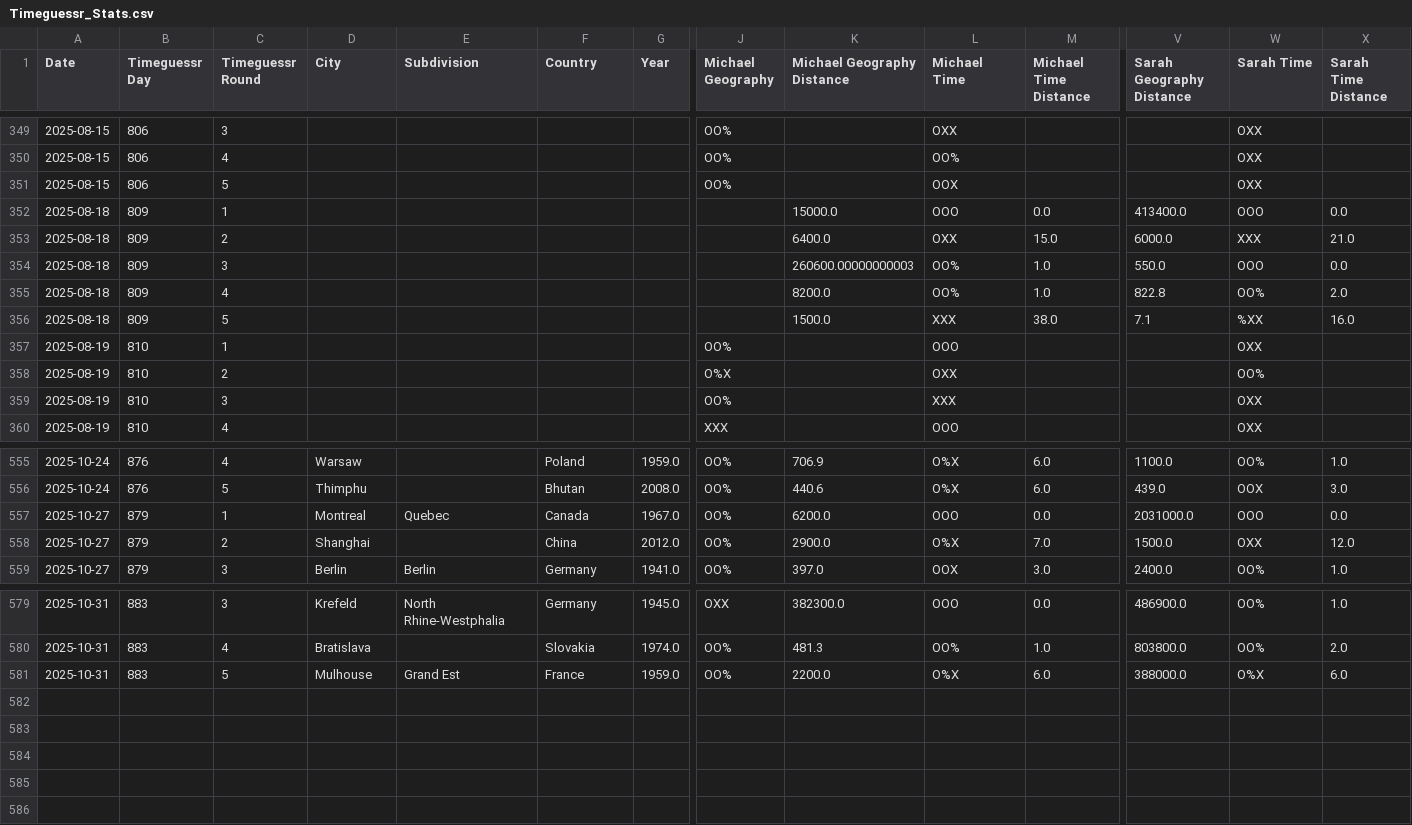
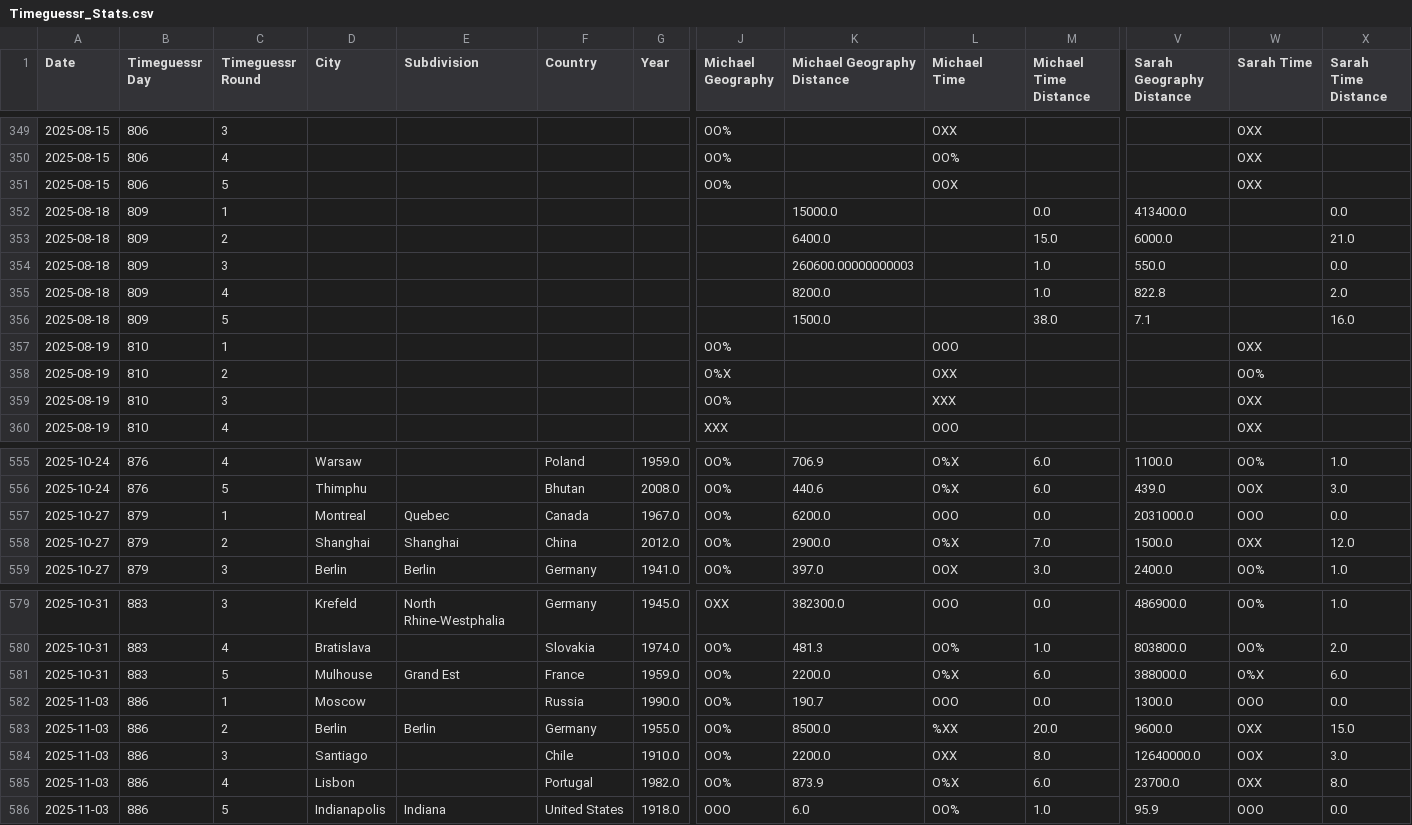
Before and after one commit to sjlarimer/TimeGuessr, a CSV file: Data/Timeguessr_Stats.csv, drawn as a sheet; only a part is shown, gaps mark what is left out; rows hold the shown columns only; the diff names each change by its address in the sheet, - before the commit and + after, or states it on an @@ line.

Commit message:
Data Update

```diff
--- a/Data/Timeguessr_Stats.csv
+++ b/Data/Timeguessr_Stats.csv
-L352 (Michael Time): OOO
+L352 (Michael Time): (empty)
-W352 (Sarah Time): OOO
+W352 (Sarah Time): (empty)
-L353 (Michael Time): OXX
+L353 (Michael Time): (empty)
-W353 (Sarah Time): XXX
+W353 (Sarah Time): (empty)
-L354:L355 (Michael Time): OO%
+L354:L355 (Michael Time): (empty)
-W354 (Sarah Time): OOO
+W354 (Sarah Time): (empty)
-W355 (Sarah Time): OO%
+W355 (Sarah Time): (empty)
-L356 (Michael Time): XXX
+L356 (Michael Time): (empty)
-W356 (Sarah Time): %XX
+W356 (Sarah Time): (empty)
-E558 (Subdivision): (empty)
+E558 (Subdivision): Shanghai
+row 582: 2025-11-03 | 886 | 1 | Moscow |  | Russia | 1990.0 | OO% | 190.7 | OOO | 0.0 | 1300.0 | OOO | 0.0
+row 583: 2025-11-03 | 886 | 2 | Berlin | Berlin | Germany | 1955.0 | OO% | 8500.0 | %XX | 20.0 | 9600.0 | OXX | 15.0
+row 584: 2025-11-03 | 886 | 3 | Santiago |  | Chile | 1910.0 | OO% | 2200.0 | OXX | 8.0 | 12640000.0 | OOX | 3.0
+row 585: 2025-11-03 | 886 | 4 | Lisbon |  | Portugal | 1982.0 | OO% | 873.9 | O%X | 6.0 | 23700.0 | OXX | 8.0
+row 586: 2025-11-03 | 886 | 5 | Indianapolis | Indiana | United States | 1918.0 | OOO | 6.0 | OO% | 1.0 | 95.9 | OOO | 0.0
```
Also changed, not shown: Data/Timeguessr_Actuals_Parsed.csv, Data/Timeguessr_Michael_Parsed.csv, 5 other files.
